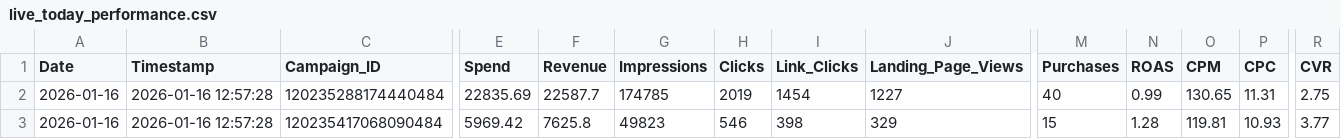
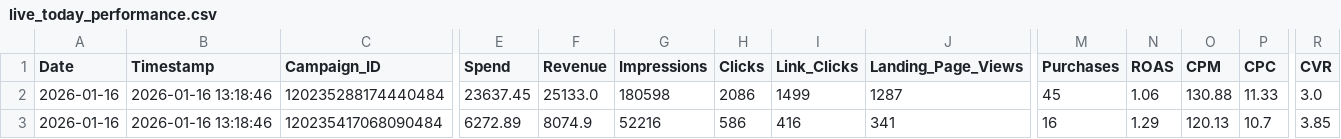
Before and after one commit to sreepathiyogi-blip/meta-live-dashboard, a CSV file: live_today_performance.csv, drawn as a sheet; only a part is shown, gaps mark what is left out; the diff covers the shown part only; the diff names each change by its address in the sheet, - before the commit and + after, or states it on an @@ line.

```diff
--- a/live_today_performance.csv
+++ b/live_today_performance.csv
-B2:B3 (Timestamp): 2026-01-16 12:57:28
+B2:B3 (Timestamp): 2026-01-16 13:18:46
-E2 (Spend): 22835.69
+E2 (Spend): 23637.45
-F2 (Revenue): 22587.7
+F2 (Revenue): 25133.0
-G2 (Impressions): 174785
+G2 (Impressions): 180598
-H2 (Clicks): 2019
+H2 (Clicks): 2086
-I2 (Link_Clicks): 1454
+I2 (Link_Clicks): 1499
-J2 (Landing_Page_Views): 1227
+J2 (Landing_Page_Views): 1287
-M2 (Purchases): 40
+M2 (Purchases): 45
-N2 (ROAS): 0.99
+N2 (ROAS): 1.06
-O2 (CPM): 130.65
+O2 (CPM): 130.88
-P2 (CPC): 11.31
+P2 (CPC): 11.33
-R2 (CVR): 2.75
+R2 (CVR): 3.0
-E3 (Spend): 5969.42
+E3 (Spend): 6272.89
-F3 (Revenue): 7625.8
+F3 (Revenue): 8074.9
-G3 (Impressions): 49823
+G3 (Impressions): 52216
-H3 (Clicks): 546
+H3 (Clicks): 586
-I3 (Link_Clicks): 398
+I3 (Link_Clicks): 416
-J3 (Landing_Page_Views): 329
+J3 (Landing_Page_Views): 341
-M3 (Purchases): 15
+M3 (Purchases): 16
-N3 (ROAS): 1.28
+N3 (ROAS): 1.29
-O3 (CPM): 119.81
+O3 (CPM): 120.13
-P3 (CPC): 10.93
+P3 (CPC): 10.7
-R3 (CVR): 3.77
+R3 (CVR): 3.85
```
Also changed, not shown: 165 edited cells elsewhere in this file, complete_campaign_data.csv, daily_summary.csv, 2 other files.
